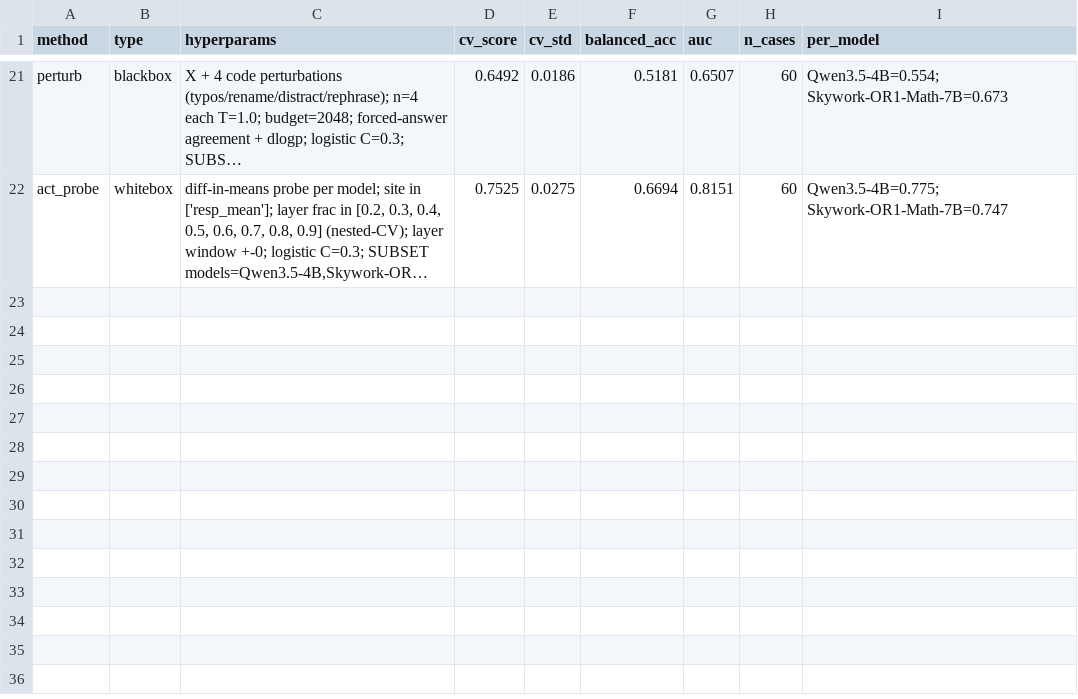
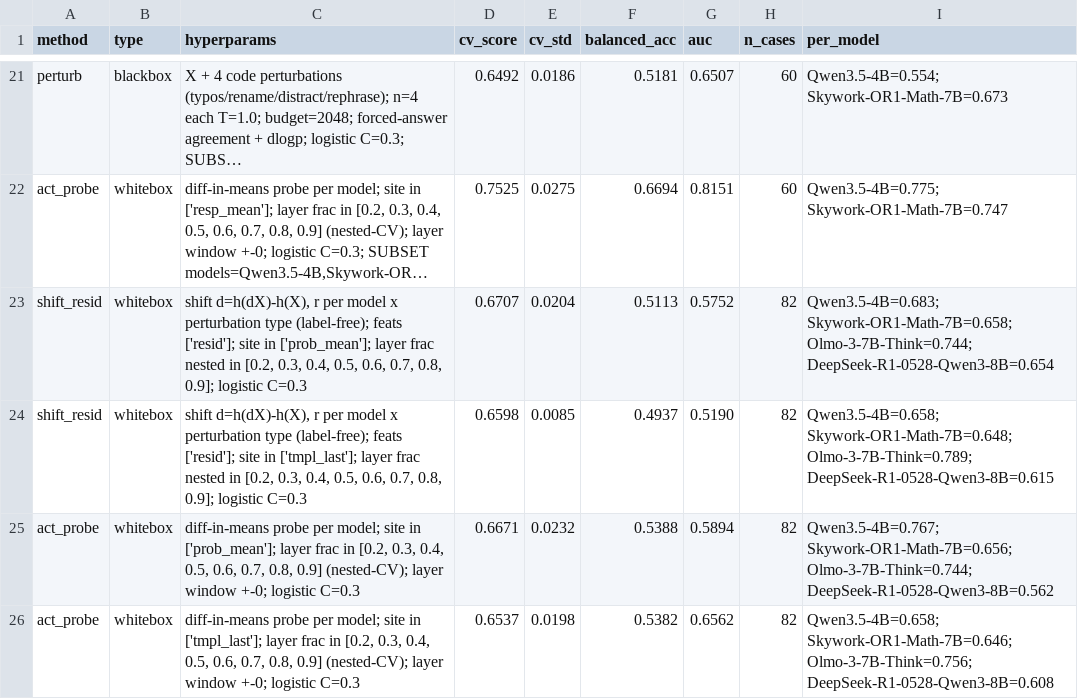
Before and after one commit to aimo-interp/getting-started, a CSV file: cvbench/results.csv, drawn as a sheet; only a part is shown, gaps mark what is left out; long unchanged cells end in …; the diff names each change by its address in the sheet, - before the commit and + after, or states it on an @@ line.

Commit message:
experiment: residual shift + pooled prompt sites (no gain); fix register layout

```diff
--- a/cvbench/results.csv
+++ b/cvbench/results.csv
+row 23: shift_resid | whitebox | shift d=h(dX)-h(X), r per model x perturbation type (label-free); feats ['resid']; site in ['prob_mean']; layer frac nested in [0.2, 0.3, 0.4, 0.5, 0.6, 0.7, 0.8, 0.9]; logistic C=0.3 | 0.6707 | 0.0204 | 0.5113 | 0.5752 | 82 | Qwen3.5-4B=0.683; Skywork-OR1-Math-7B=0.658; Olmo-3-7B-Think=0.744; DeepSeek-R1-0528-Qwen3-8B=0.654
+row 24: shift_resid | whitebox | shift d=h(dX)-h(X), r per model x perturbation type (label-free); feats ['resid']; site in ['tmpl_last']; layer frac nested in [0.2, 0.3, 0.4, 0.5, 0.6, 0.7, 0.8, 0.9]; logistic C=0.3 | 0.6598 | 0.0085 | 0.4937 | 0.5190 | 82 | Qwen3.5-4B=0.658; Skywork-OR1-Math-7B=0.648; Olmo-3-7B-Think=0.789; DeepSeek-R1-0528-Qwen3-8B=0.615
+row 25: act_probe | whitebox | diff-in-means probe per model; site in ['prob_mean']; layer frac in [0.2, 0.3, 0.4, 0.5, 0.6, 0.7, 0.8, 0.9] (nested-CV); layer window +-0; logistic C=0.3 | 0.6671 | 0.0232 | 0.5388 | 0.5894 | 82 | Qwen3.5-4B=0.767; Skywork-OR1-Math-7B=0.656; Olmo-3-7B-Think=0.744; DeepSeek-R1-0528-Qwen3-8B=0.562
+row 26: act_probe | whitebox | diff-in-means probe per model; site in ['tmpl_last']; layer frac in [0.2, 0.3, 0.4, 0.5, 0.6, 0.7, 0.8, 0.9] (nested-CV); layer window +-0; logistic C=0.3 | 0.6537 | 0.0198 | 0.5382 | 0.6562 | 82 | Qwen3.5-4B=0.658; Skywork-OR1-Math-7B=0.646; Olmo-3-7B-Think=0.756; DeepSeek-R1-0528-Qwen3-8B=0.608
```
Also changed, not shown: autoresearch/loop-261024-0050/results.tsv, 1 other file.
